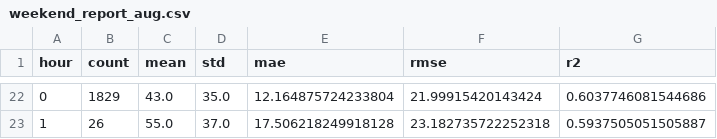
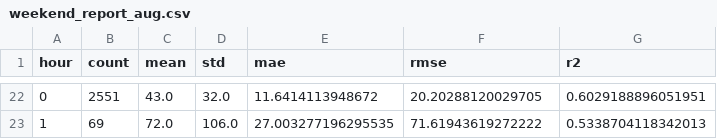
Before and after one commit to weishunliao/Dublin-bus, a CSV file: data_analytics/reports/weekend_report_aug.csv, drawn as a sheet; only a part is shown, gaps mark what is left out; the diff covers the shown part only.

```diff
--- a/data_analytics/reports/weekend_report_aug.csv
+++ b/data_analytics/reports/weekend_report_aug.csv
@@ -22,2 +22,2 @@ hour,count,mean,std,mae,rmse,r2
-0,1829,43.0,35.0,12.164875724233804,21.99915420143424,0.6037746081544686
-1,26,55.0,37.0,17.506218249918128,23.182735722252318,0.5937505051505887
+0,2551,43.0,32.0,11.6414113948672,20.20288120029705,0.6029188896051951
+1,69,72.0,106.0,27.003277196295535,71.61943619272222,0.5338704118342013
```
Also changed, not shown: 117 edited cells elsewhere in this file, data_analytics/reports/segment_report_aug.csv, data_analytics/reports/weekday_report_aug.csv, 6 other files.
